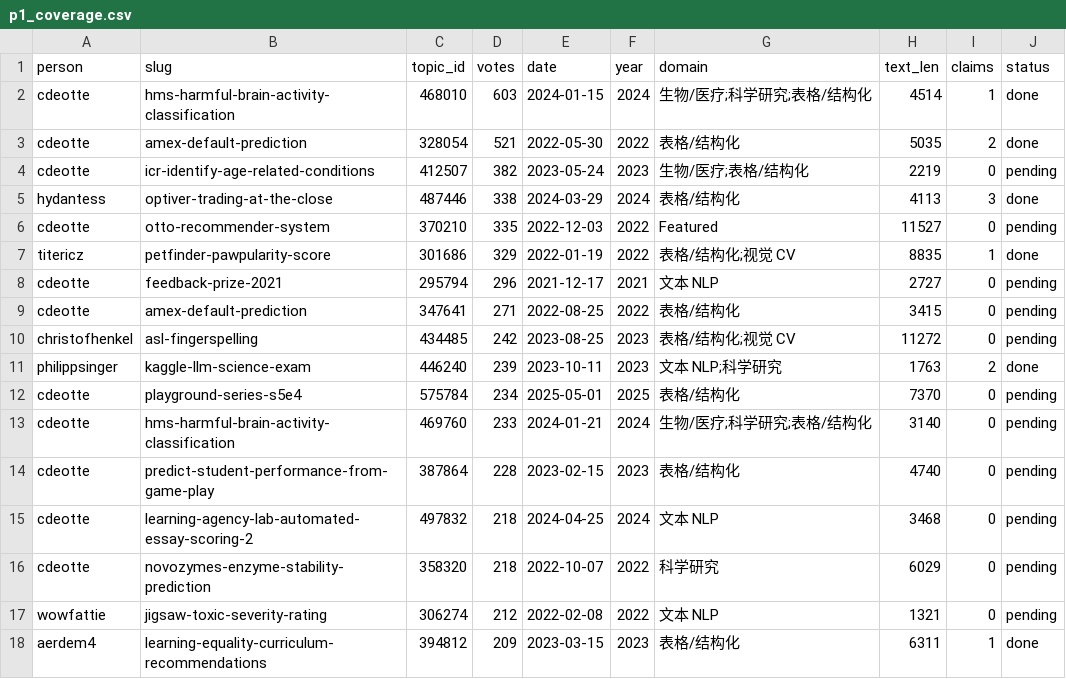
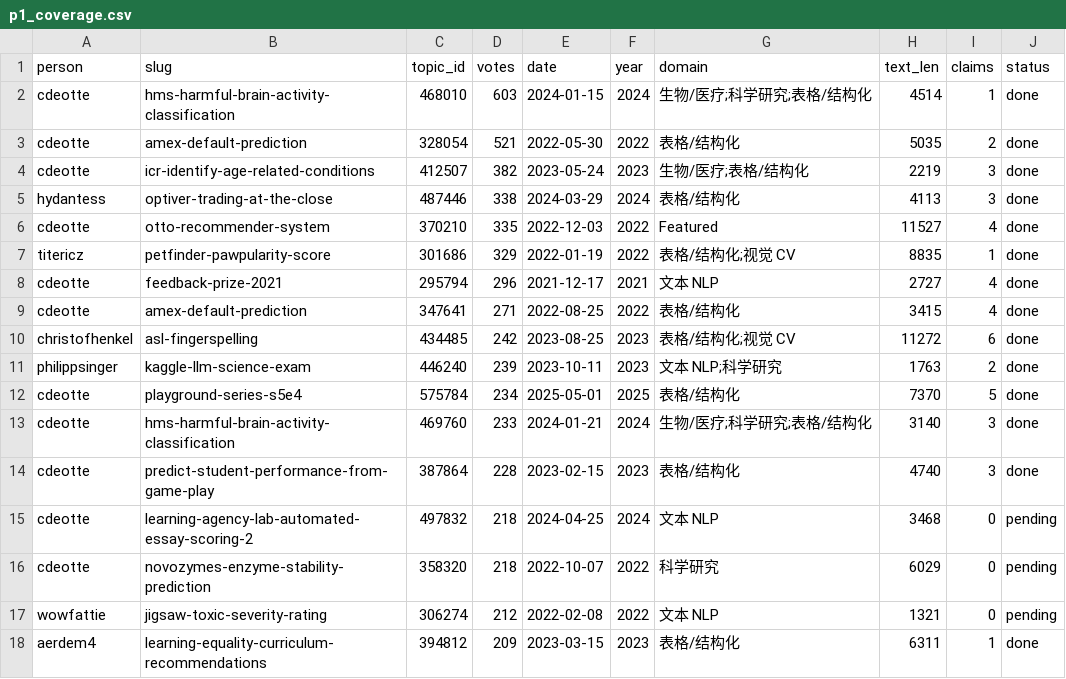
Before and after one commit to changQiangXia/KStarter, a CSV file: people/claims/p1_coverage.csv, drawn as a sheet; only a part is shown.

Commit message:
P1 批量抽取：断言 42 条，覆盖 14/152 高票帖（A13/B20/C9）
- 新增批次：icr 3、otto 4、feedback-prize 4、amex 复盘 4、asl 6、hms 3、playground-s5e4 5、psp 3
- verify_claims 42/42 通过（引用/数字/链接/元数据）
- 台账覆盖率 9%（14/152），门禁未达标属预期（P1 进行中）

```diff
--- a/people/claims/p1_coverage.csv
+++ b/people/claims/p1_coverage.csv
@@ -3,13 +3,13 @@ cdeotte,hms-harmful-brain-activity-classification,468010,603,2024-01-15,2024,生
 cdeotte,amex-default-prediction,328054,521,2022-05-30,2022,表格/结构化,5035,2,done
-cdeotte,icr-identify-age-related-conditions,412507,382,2023-05-24,2023,生物/医疗;表格/结构化,2219,0,pending
+cdeotte,icr-identify-age-related-conditions,412507,382,2023-05-24,2023,生物/医疗;表格/结构化,2219,3,done
 hydantess,optiver-trading-at-the-close,487446,338,2024-03-29,2024,表格/结构化,4113,3,done
-cdeotte,otto-recommender-system,370210,335,2022-12-03,2022,Featured,11527,0,pending
+cdeotte,otto-recommender-system,370210,335,2022-12-03,2022,Featured,11527,4,done
 titericz,petfinder-pawpularity-score,301686,329,2022-01-19,2022,表格/结构化;视觉 CV,8835,1,done
-cdeotte,feedback-prize-2021,295794,296,2021-12-17,2021,文本 NLP,2727,0,pending
-cdeotte,amex-default-prediction,347641,271,2022-08-25,2022,表格/结构化,3415,0,pending
-christofhenkel,asl-fingerspelling,434485,242,2023-08-25,2023,表格/结构化;视觉 CV,11272,0,pending
+cdeotte,feedback-prize-2021,295794,296,2021-12-17,2021,文本 NLP,2727,4,done
+cdeotte,amex-default-prediction,347641,271,2022-08-25,2022,表格/结构化,3415,4,done
+christofhenkel,asl-fingerspelling,434485,242,2023-08-25,2023,表格/结构化;视觉 CV,11272,6,done
 philippsinger,kaggle-llm-science-exam,446240,239,2023-10-11,2023,文本 NLP;科学研究,1763,2,done
-cdeotte,playground-series-s5e4,575784,234,2025-05-01,2025,表格/结构化,7370,0,pending
-cdeotte,hms-harmful-brain-activity-classification,469760,233,2024-01-21,2024,生物/医疗;科学研究;表格/结构化,3140,0,pending
-cdeotte,predict-student-performance-from-game-play,387864,228,2023-02-15,2023,表格/结构化,4740,0,pending
+cdeotte,playground-series-s5e4,575784,234,2025-05-01,2025,表格/结构化,7370,5,done
+cdeotte,hms-harmful-brain-activity-classification,469760,233,2024-01-21,2024,生物/医疗;科学研究;表格/结构化,3140,3,done
+cdeotte,predict-student-performance-from-game-play,387864,228,2023-02-15,2023,表格/结构化,4740,3,done
 cdeotte,learning-agency-lab-automated-essay-scoring-2,497832,218,2024-04-25,2024,文本 NLP,3468,0,pending
```
Also changed, not shown: 2 other files.
